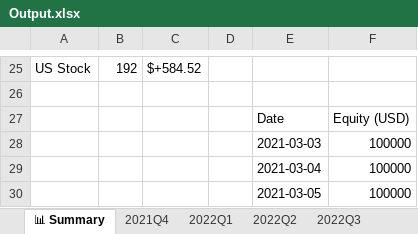
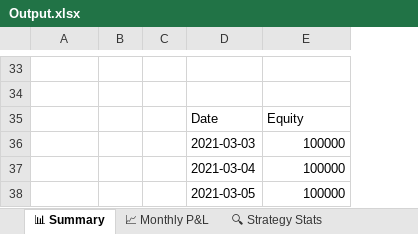
Before and after one commit to RickHSIAO/Quantitative-Trading, an Excel workbook: output/Output.xlsx, sheet 📊 Summary, drawn as a sheet; only a part is shown, gaps mark what is left out; values as stored, in another font and other column widths than the file's, no cell formats; charts and pictures not drawn; removed rows and columns are numbered as before the commit, all else as after; the diff covers the shown part only; the diff names each change by its address in the sheet, - before the commit and + after, or states it on an @@ line.

```diff
--- a/output/Output.xlsx (sheet 📊 Summary)
+++ b/output/Output.xlsx (sheet 📊 Summary)
-sheet tab: 2021Q4
+sheet tab: 📈 Monthly P&L
-sheet tab: 2022Q1
+sheet tab: 🔍 Strategy Stats
-column C, row 25: $+584.52
-column D, empty
+column C, empty
-row 33: US Stock | 192 | $+584.52
+row 33: (empty)
-E35: Equity (USD)
+E35: Equity
```
Also changed, not shown: 17 added rows, 9 removed rows, 1 moved row and 7 edited cells elsewhere in this sheet, sheet 📋 All Trades, sheet 2025, sheet 2024, sheet 2023, sheet 2022, sheet 2026, 4 more sheets, other sheet tabs, cell formats, charts or pictures, 7 other files.
